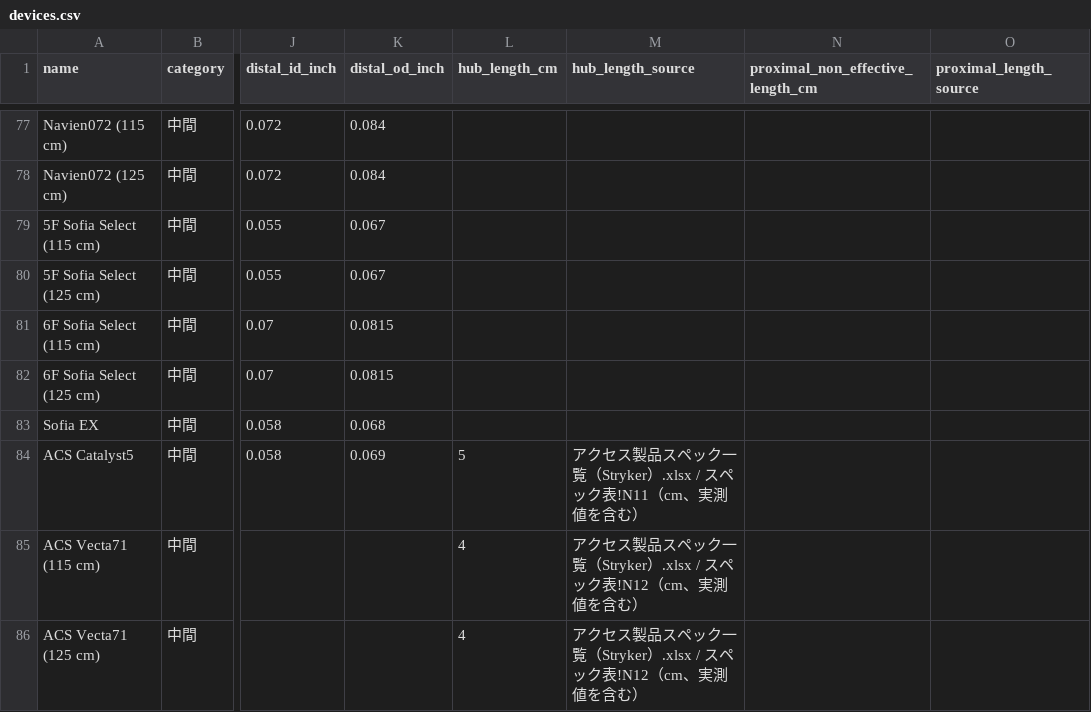
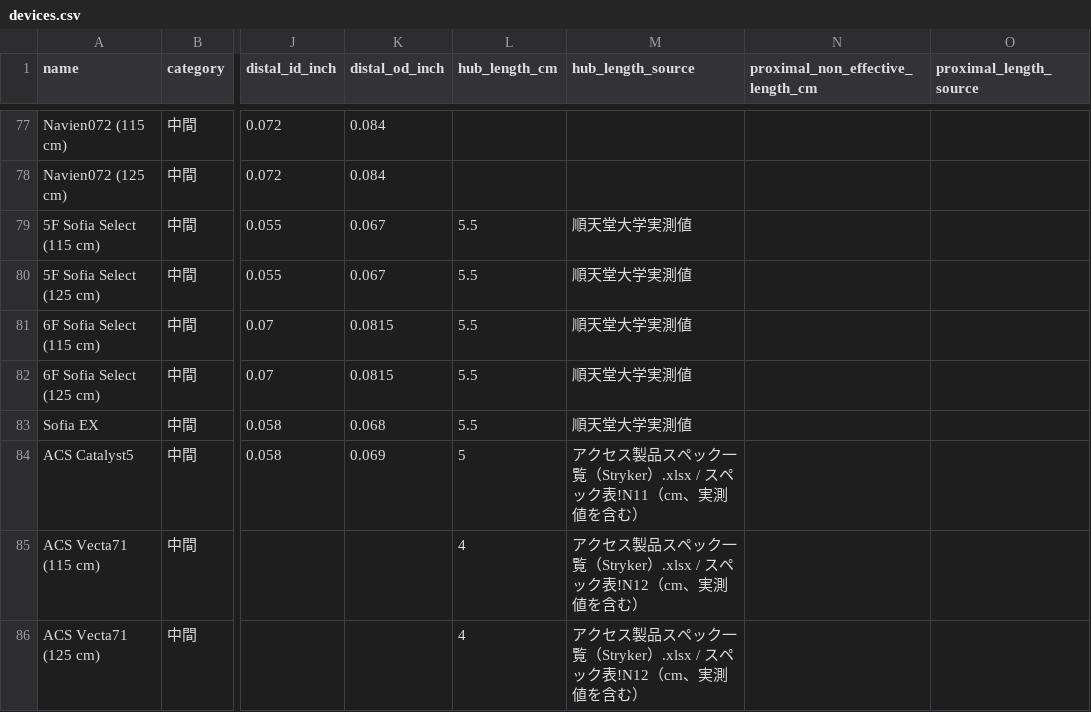
Before and after one commit to venturahighway83/neuro-endo-checker-ver2, a CSV file: packages/device-master/raw/devices.csv, drawn as a sheet; only a part is shown, gaps mark what is left out; the diff names each change by its address in the sheet, - before the commit and + after, or states it on an @@ line.

Commit message:
Register SOFIA measured hub lengths

```diff
--- a/packages/device-master/raw/devices.csv
+++ b/packages/device-master/raw/devices.csv
-L79:L83 (hub_length_cm): (empty)
+L79:L83 (hub_length_cm): 5.5
-M79:M83 (hub_length_source): (empty)
+M79:M83 (hub_length_source): 順天堂大学実測値
```
Also changed, not shown: 5 other files.
